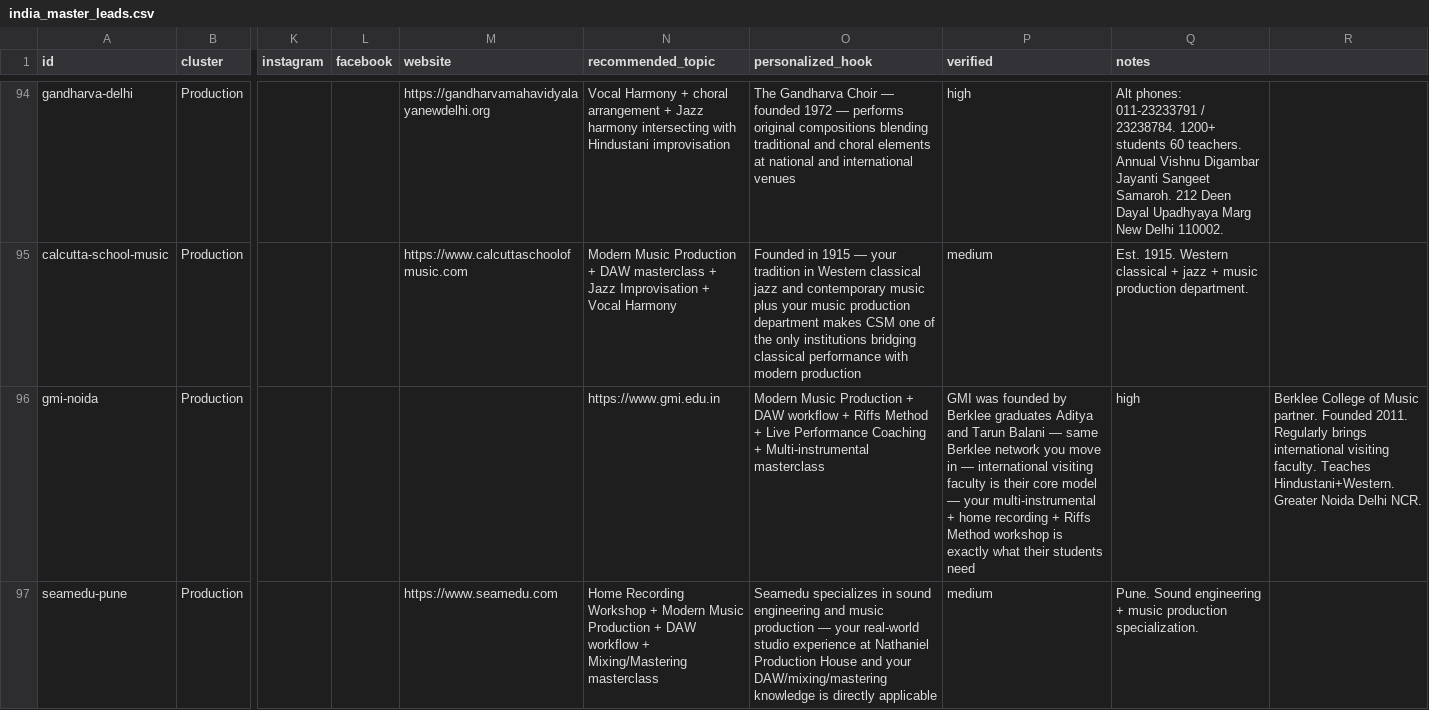
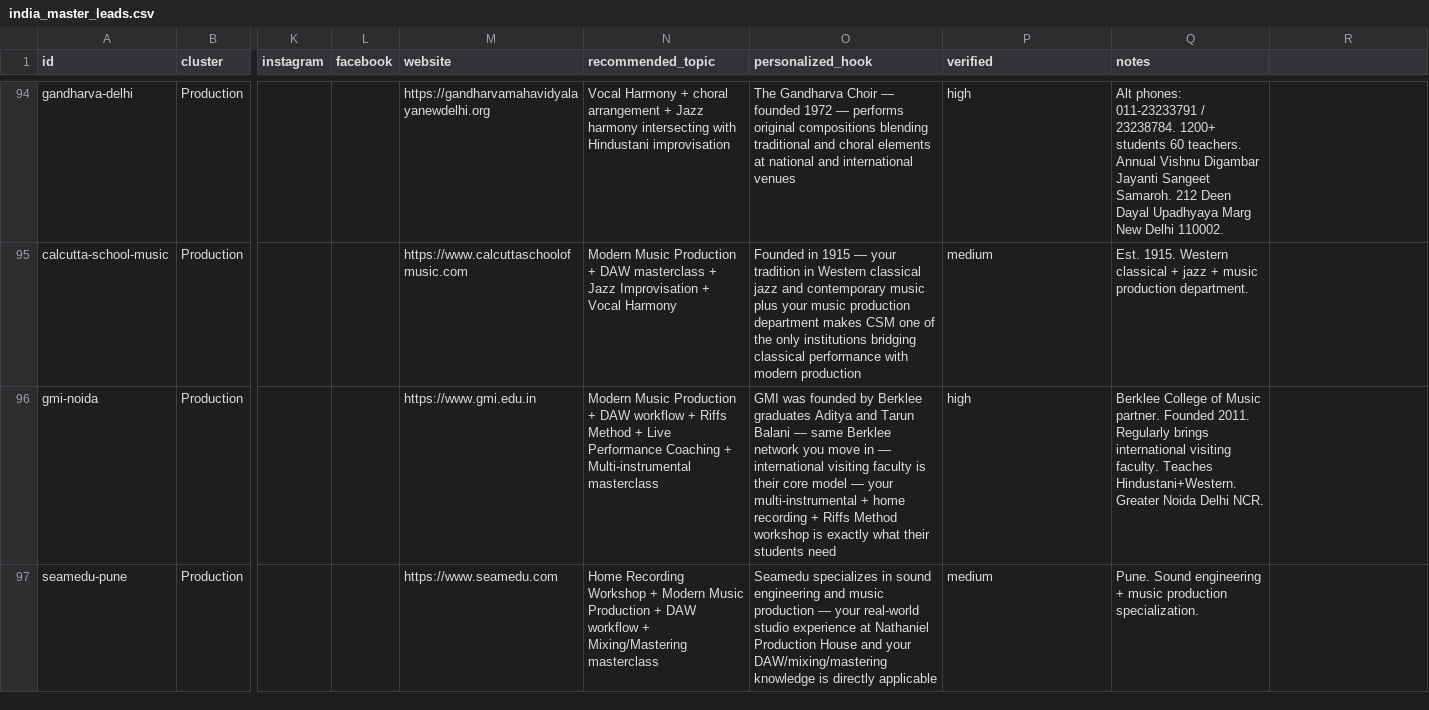
Before and after one commit to jasonzacmusic/nsm-tour-hq, a CSV file: server/data/india_master_leads.csv, drawn as a sheet; only a part is shown, gaps mark what is left out; the diff covers the shown part only; the diff names each change by its address in the sheet, - before the commit and + after, or states it on an @@ line.

```diff
--- a/server/data/india_master_leads.csv
+++ b/server/data/india_master_leads.csv
-M96 (website): (empty)
+M96 (website): https://www.gmi.edu.in
-N96 (recommended_topic): https://www.gmi.edu.in
+N96 (recommended_topic): Modern Music Production + DAW workflow + Riffs Method + Live Performance Coaching + Multi-instrumental masterclass
-O96 (personalized_hook): Modern Music Production + DAW workflow + Riffs Method + Live Performance Coaching + Multi-instrumental masterclass
+O96 (personalized_hook): GMI was founded by Berklee graduates Aditya and Tarun Balani — same Berklee network you move in — international visiting faculty is their core model — your multi-instrumental + home recording + Riffs Method workshop is exactly what their students need
-P96 (verified): GMI was founded by Berklee graduates Aditya and Tarun Balani — same Berklee network you move in — international visiting faculty is their core model — your multi-instrumental + home recording + Riffs Method workshop is exactly what their students need
+P96 (verified): high
-Q96 (notes): high
+Q96 (notes): Berklee College of Music partner. Founded 2011. Regularly brings international visiting faculty. Teaches Hindustani+Western. Greater Noida Delhi NCR.
-R96: Berklee College of Music partner. Founded 2011. Regularly brings international visiting faculty. Teaches Hindustani+Western. Greater Noida Delhi NCR.
+R96: (empty)
```
Also changed, not shown: 34 edited cells elsewhere in this file, server/data/overseas_research_leads.csv, server/data/vietnam_workshop_leads_v2.csv, 4 other files.
